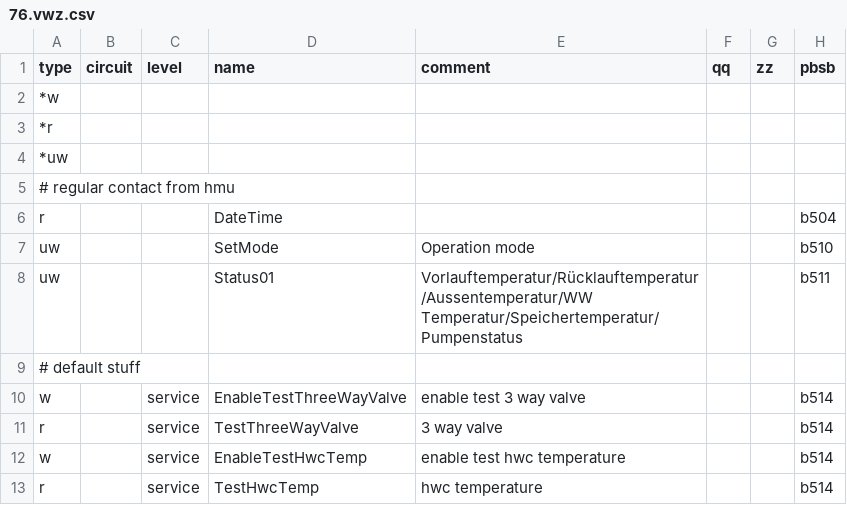
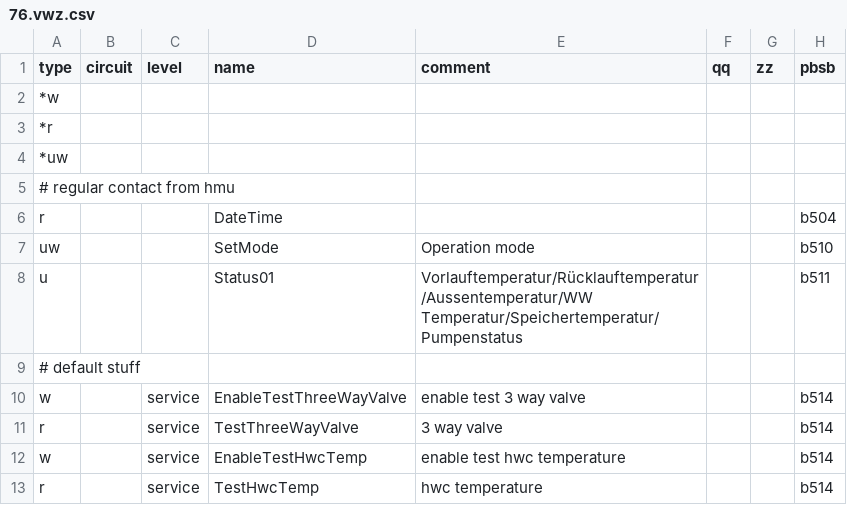
Before and after one commit to stgm/ebus.github.io, a CSV file: en/vaillant/76.vwz.csv, drawn as a sheet; only a part is shown; the diff names each change by its address in the sheet, - before the commit and + after, or states it on an @@ line.

Commit message:
Update 76.vwz.csv

```diff
--- a/en/vaillant/76.vwz.csv
+++ b/en/vaillant/76.vwz.csv
-A8 (type): uw
+A8 (type): u
```
